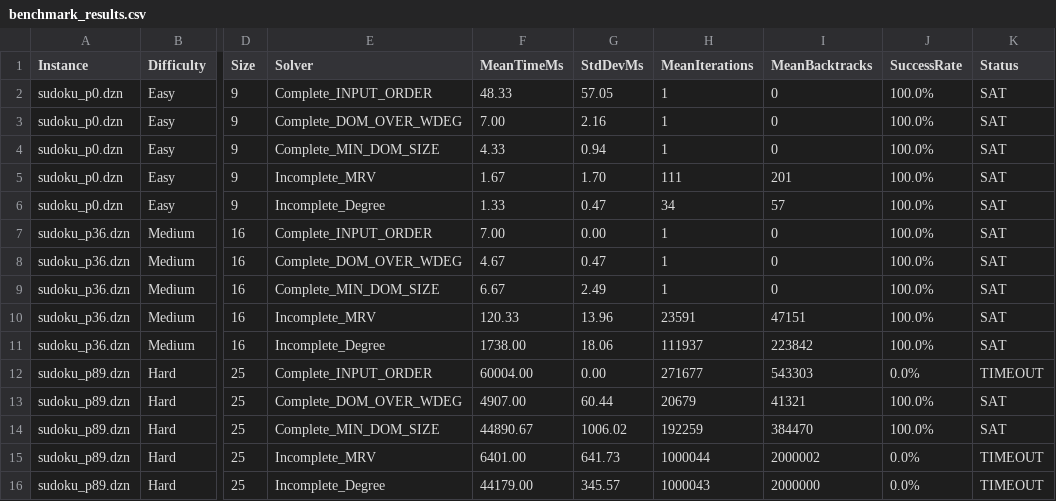
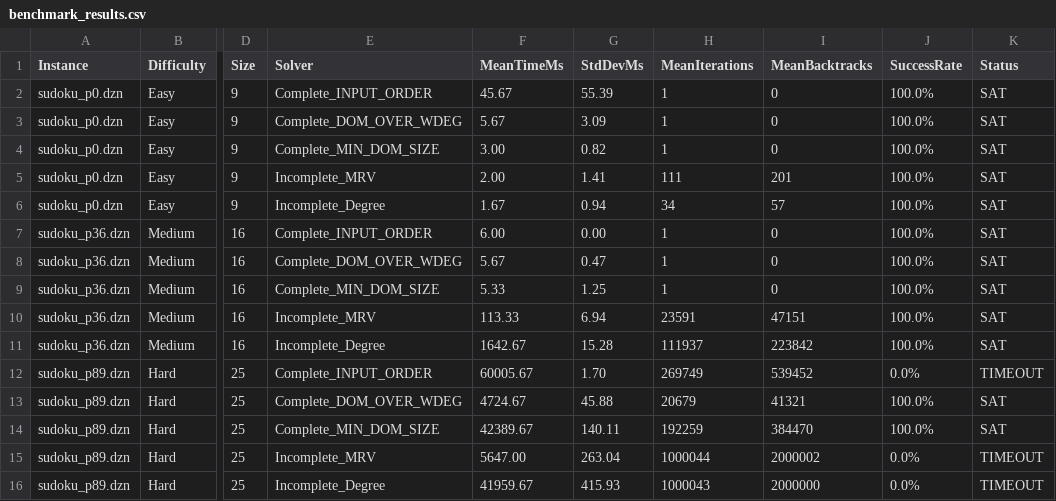
Before and after one commit to duybeobn1/Sudoku_Choco, a CSV file: benchmarks/benchmark_results.csv, drawn as a sheet; only a part is shown, gaps mark what is left out; the diff names each change by its address in the sheet, - before the commit and + after, or states it on an @@ line.

```diff
--- a/benchmarks/benchmark_results.csv
+++ b/benchmarks/benchmark_results.csv
-F2 (MeanTimeMs): 48.33
+F2 (MeanTimeMs): 45.67
-G2 (StdDevMs): 57.05
+G2 (StdDevMs): 55.39
-F3 (MeanTimeMs): 7.00
+F3 (MeanTimeMs): 5.67
-G3 (StdDevMs): 2.16
+G3 (StdDevMs): 3.09
-F4 (MeanTimeMs): 4.33
+F4 (MeanTimeMs): 3.00
-G4 (StdDevMs): 0.94
+G4 (StdDevMs): 0.82
-F5 (MeanTimeMs): 1.67
+F5 (MeanTimeMs): 2.00
-G5 (StdDevMs): 1.70
+G5 (StdDevMs): 1.41
-F6 (MeanTimeMs): 1.33
+F6 (MeanTimeMs): 1.67
-G6 (StdDevMs): 0.47
+G6 (StdDevMs): 0.94
-F7 (MeanTimeMs): 7.00
+F7 (MeanTimeMs): 6.00
-F8 (MeanTimeMs): 4.67
+F8 (MeanTimeMs): 5.67
-F9 (MeanTimeMs): 6.67
+F9 (MeanTimeMs): 5.33
-G9 (StdDevMs): 2.49
+G9 (StdDevMs): 1.25
-F10 (MeanTimeMs): 120.33
+F10 (MeanTimeMs): 113.33
-G10 (StdDevMs): 13.96
+G10 (StdDevMs): 6.94
-F11 (MeanTimeMs): 1738.00
+F11 (MeanTimeMs): 1642.67
-G11 (StdDevMs): 18.06
+G11 (StdDevMs): 15.28
-F12 (MeanTimeMs): 60004.00
+F12 (MeanTimeMs): 60005.67
-G12 (StdDevMs): 0.00
+G12 (StdDevMs): 1.70
-H12 (MeanIterations): 271677
+H12 (MeanIterations): 269749
-I12 (MeanBacktracks): 543303
+I12 (MeanBacktracks): 539452
-F13 (MeanTimeMs): 4907.00
+F13 (MeanTimeMs): 4724.67
-G13 (StdDevMs): 60.44
+G13 (StdDevMs): 45.88
-F14 (MeanTimeMs): 44890.67
+F14 (MeanTimeMs): 42389.67
-G14 (StdDevMs): 1006.02
+G14 (StdDevMs): 140.11
-F15 (MeanTimeMs): 6401.00
+F15 (MeanTimeMs): 5647.00
-G15 (StdDevMs): 641.73
+G15 (StdDevMs): 263.04
-F16 (MeanTimeMs): 44179.00
+F16 (MeanTimeMs): 41959.67
-G16 (StdDevMs): 345.57
+G16 (StdDevMs): 415.93
```
Also changed, not shown: 3 other files.
